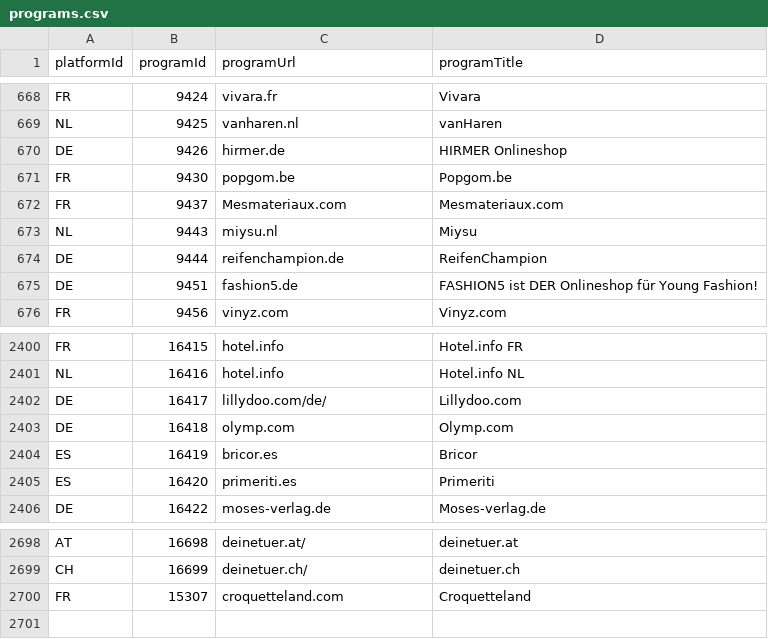
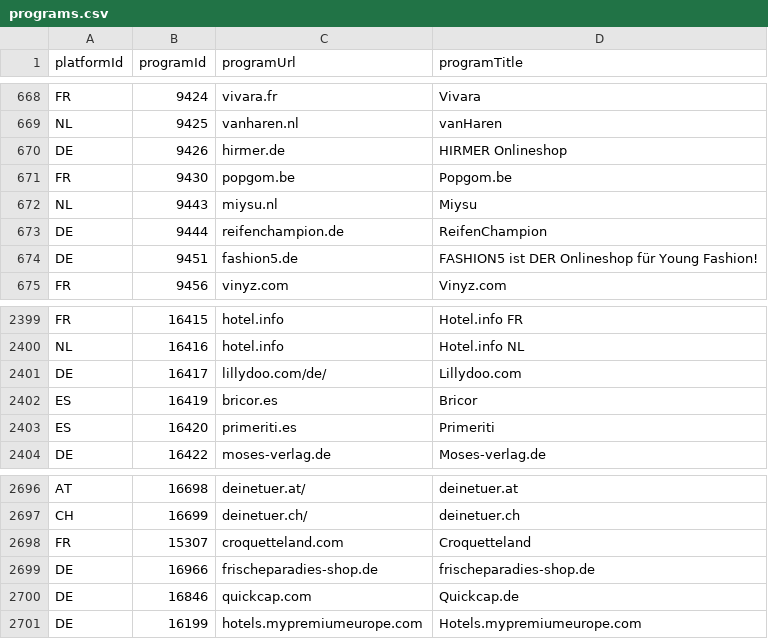
Before and after one commit to affilinet/browser-webextension-publisher, a CSV file: resources/programs.csv, drawn as a sheet; only a part is shown, gaps mark what is left out.

Commit message:
update programs CSV

```diff
--- a/resources/programs.csv
+++ b/resources/programs.csv
@@ -671,3 +671,2 @@ DE;9426;hirmer.de;HIRMER Onlineshop
 FR;9430;popgom.be;Popgom.be
-FR;9437;Mesmateriaux.com;Mesmateriaux.com
 NL;9443;miysu.nl;Miysu
@@ -2402,3 +2401,2 @@ NL;16416;hotel.info;Hotel.info NL
 DE;16417;lillydoo.com/de/;Lillydoo.com
-DE;16418;olymp.com;Olymp.com
 ES;16419;bricor.es;Bricor
@@ -2700 +2698,4 @@ CH;16699;deinetuer.ch/;deinetuer.ch
 FR;15307;croquetteland.com;Croquetteland
+DE;16966;frischeparadies-shop.de;frischeparadies-shop.de
+DE;16846;quickcap.com;Quickcap.de
+DE;16199;hotels.mypremiumeurope.com;Hotels.mypremiumeurope.com
```
